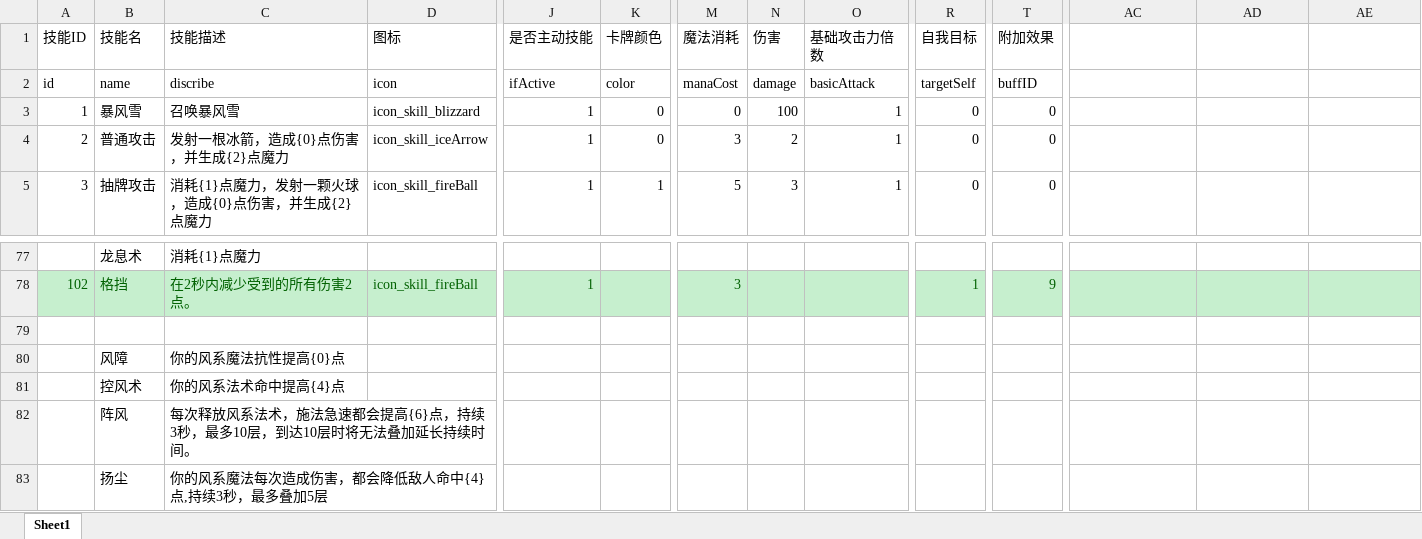
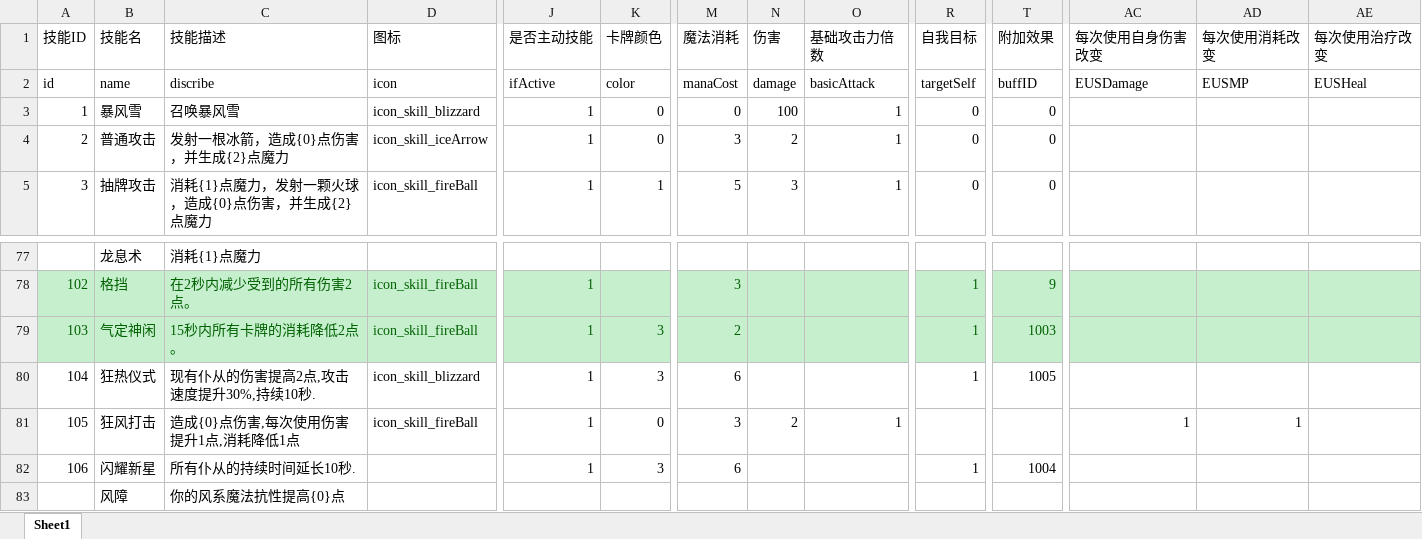
Before and after one commit to heizmoon/MagicPlay, an Excel workbook: Client/Assets/Data/Skill.xlsx, sheet Sheet1, drawn as a sheet; only a part is shown, gaps mark what is left out; the shorter side is filled out with more unchanged rows; values as stored, in another font and other column widths than the file's, no borders; rows hold the shown columns only; the diff covers the shown part only; the diff names each change by its address in the sheet, - before the commit and + after, or states it on an @@ line.

```diff
--- a/Client/Assets/Data/Skill.xlsx (sheet Sheet1)
+++ b/Client/Assets/Data/Skill.xlsx (sheet Sheet1)
-AC1: (empty)
+AC1: 每次使用自身伤害改变
-AD1: (empty)
+AD1: 每次使用消耗改变
-AE1: (empty)
+AE1: 每次使用治疗改变
-AC2 (每次使用自身伤害改变): (empty)
+AC2 (每次使用自身伤害改变): EUSDamage
-AD2 (每次使用消耗改变): (empty)
+AD2 (每次使用消耗改变): EUSMP
-AE2 (每次使用治疗改变): (empty)
+AE2 (每次使用治疗改变): EUSHeal
-row 79: (empty)
+row 79: 103 | 气定神闲 | 15秒内所有卡牌的消耗降低2点。 | icon_skill_fireBall | 1 | 3 | 2 |  |  | 1 | 1003
-A79:AE79 fill: none
+A79:AE79 fill: #C6EFCE
+row 80: 104 | 狂热仪式 | 现有仆从的伤害提高2点,攻击速度提升30%,持续10秒. | icon_skill_blizzard | 1 | 3 | 6 |  |  | 1 | 1005
+row 81: 105 | 狂风打击 | 造成{0}点伤害,每次使用伤害提升1点,消耗降低1点 | icon_skill_fireBall | 1 | 0 | 3 | 2 | 1 |  |  | 1 | 1
+row 82: 106 | 闪耀新星 | 所有仆从的持续时间延长10秒. |  | 1 | 3 | 6 |  |  | 1 | 1004
```
Also changed, not shown: cell formats elsewhere in this sheet, Client/Assets/Data/Buff.xlsx, Client/Assets/Data/Character.xlsx, 15 other files.
